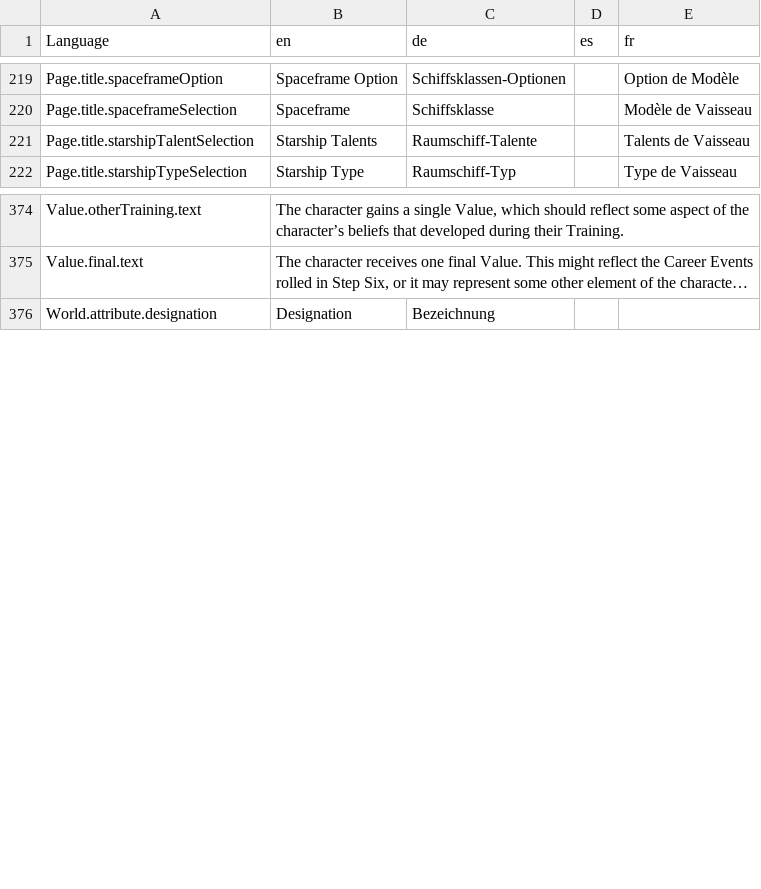
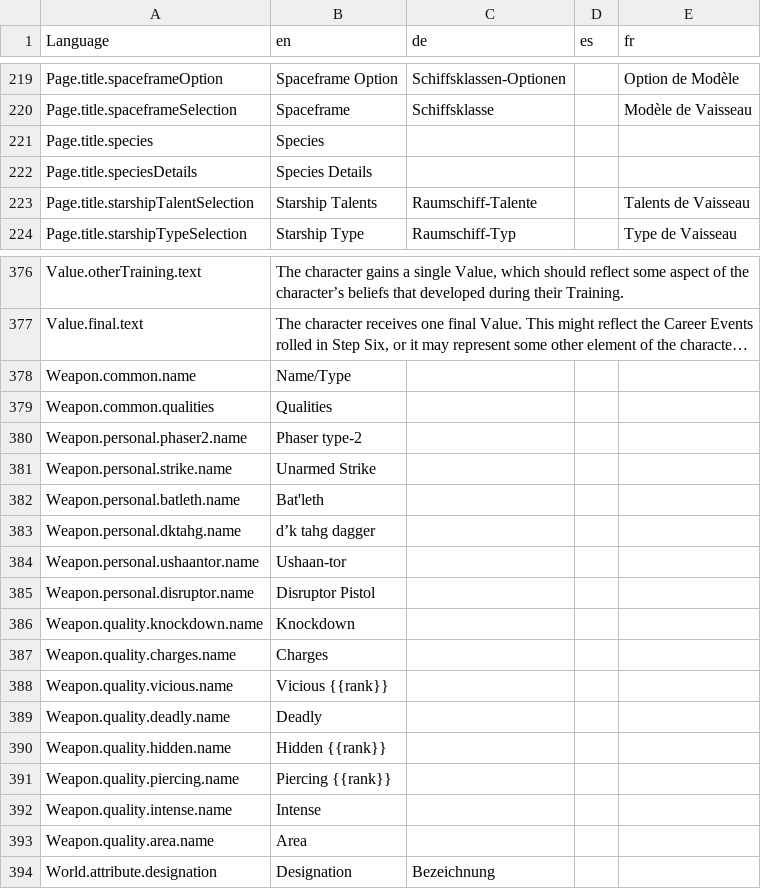
Before and after one commit to bcholmes/StarTrek2d20, a CSV file: translation/translations.csv, drawn as a sheet; only a part is shown, gaps mark what is left out; long unchanged cells end in …; the diff names each change by its address in the sheet, - before the commit and + after, or states it on an @@ line.

Commit message:
- more translations (personal weapons, species page, other misc. fields)

```diff
--- a/translation/translations.csv
+++ b/translation/translations.csv
+row 221: Page.title.species | Species
+row 222: Page.title.speciesDetails | Species Details
+row 378: Weapon.common.name | Name/Type
+row 379: Weapon.common.qualities | Qualities
+row 380: Weapon.personal.phaser2.name | Phaser type-2
+row 381: Weapon.personal.strike.name | Unarmed Strike
+row 382: Weapon.personal.batleth.name | Bat'leth
+row 383: Weapon.personal.dktahg.name | d’k tahg dagger
+row 384: Weapon.personal.ushaantor.name | Ushaan-tor
+row 385: Weapon.personal.disruptor.name | Disruptor Pistol
+row 386: Weapon.quality.knockdown.name | Knockdown
+row 387: Weapon.quality.charges.name | Charges
+row 388: Weapon.quality.vicious.name | Vicious {{rank}}
+row 389: Weapon.quality.deadly.name | Deadly
+row 390: Weapon.quality.hidden.name | Hidden {{rank}}
+row 391: Weapon.quality.piercing.name | Piercing {{rank}}
+row 392: Weapon.quality.intense.name | Intense
+row 393: Weapon.quality.area.name | Area
```
Also changed, not shown: 11 other files.
